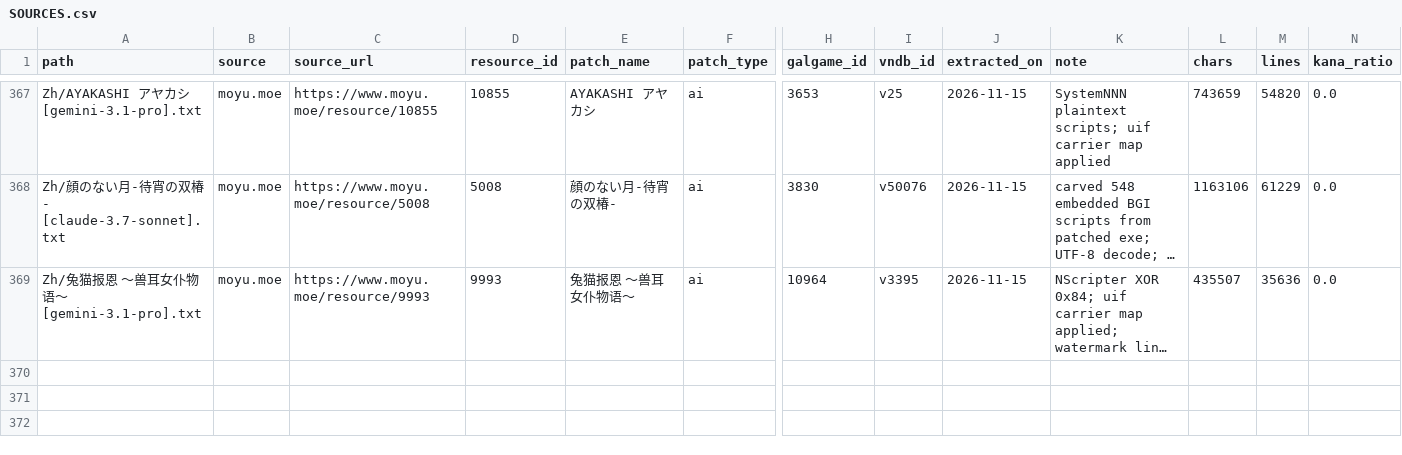
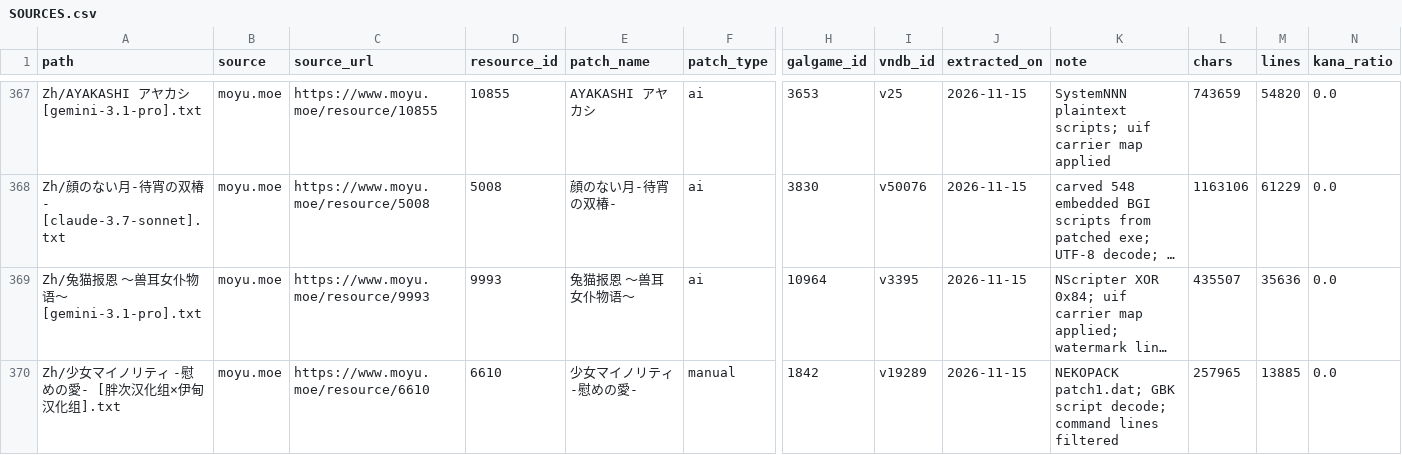
Before and after one commit to m-rui001/galgame-script-corpus, a CSV file: SOURCES.csv, drawn as a sheet; only a part is shown, gaps mark what is left out; long unchanged cells end in …; rows hold the shown columns only; the diff names each change by its address in the sheet, - before the commit and + after, or states it on an @@ line.

```diff
--- a/SOURCES.csv
+++ b/SOURCES.csv
+row 370: Zh/少女マイノリティ -慰めの愛- [胖次汉化组×伊甸汉化组].txt | moyu.moe | https://www.moyu.moe/resource/6610 | 6610 | 少女マイノリティ -慰めの愛- | manual | 1842 | v19289 | 2026-11-15 | NEKOPACK patch1.dat; GBK script decode; command lines filtered | 257965 | 13885 | 0.0
```
Also changed, not shown: MANIFEST.csv, VNDB_INDEX.csv, 2 other files.
